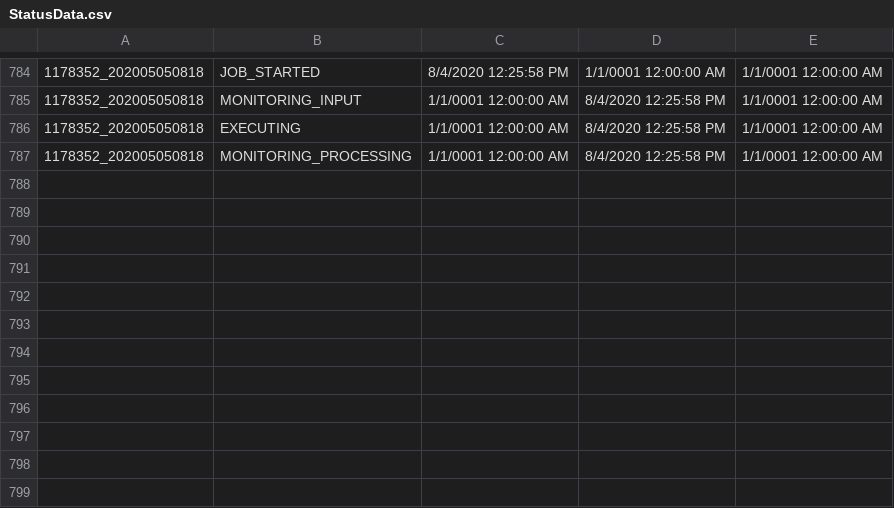
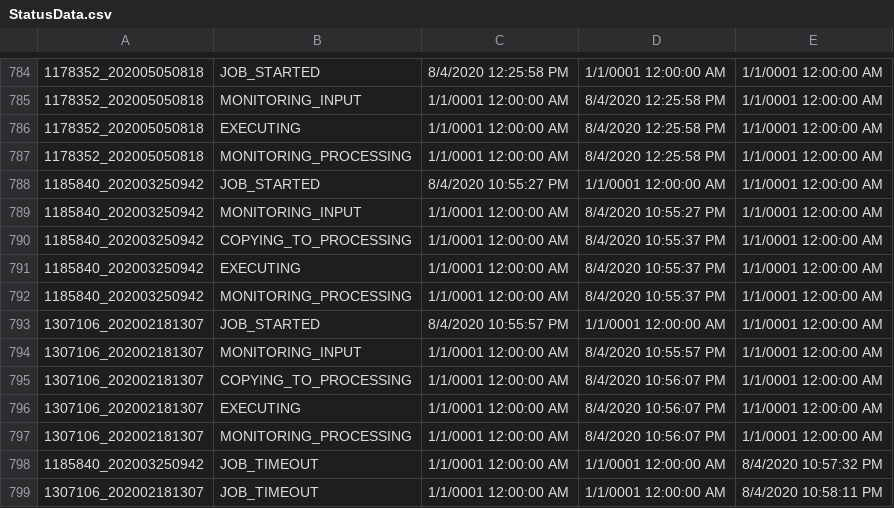
Before and after one commit to jimlundberg/Handler-Web-App, a CSV file: Handler/StatusData.csv, drawn as a sheet; only a part is shown, gaps mark what is left out.

Commit message:
Implemented the TIME_OUT status message

```diff
--- a/Handler/StatusData.csv
+++ b/Handler/StatusData.csv
@@ -787 +787,13 @@
 1178352_202005050818,MONITORING_PROCESSING,1/1/0001 12:00:00 AM,8/4/2020 12:25:58 PM,1/1/0001 12:00:00 AM
+1185840_202003250942,JOB_STARTED,8/4/2020 10:55:27 PM,1/1/0001 12:00:00 AM,1/1/0001 12:00:00 AM
+1185840_202003250942,MONITORING_INPUT,1/1/0001 12:00:00 AM,8/4/2020 10:55:27 PM,1/1/0001 12:00:00 AM
+1185840_202003250942,COPYING_TO_PROCESSING,1/1/0001 12:00:00 AM,8/4/2020 10:55:37 PM,1/1/0001 12:00:00 AM
+1185840_202003250942,EXECUTING,1/1/0001 12:00:00 AM,8/4/2020 10:55:37 PM,1/1/0001 12:00:00 AM
+1185840_202003250942,MONITORING_PROCESSING,1/1/0001 12:00:00 AM,8/4/2020 10:55:37 PM,1/1/0001 12:00:00 AM
+1307106_202002181307,JOB_STARTED,8/4/2020 10:55:57 PM,1/1/0001 12:00:00 AM,1/1/0001 12:00:00 AM
+1307106_202002181307,MONITORING_INPUT,1/1/0001 12:00:00 AM,8/4/2020 10:55:57 PM,1/1/0001 12:00:00 AM
+1307106_202002181307,COPYING_TO_PROCESSING,1/1/0001 12:00:00 AM,8/4/2020 10:56:07 PM,1/1/0001 12:00:00 AM
+1307106_202002181307,EXECUTING,1/1/0001 12:00:00 AM,8/4/2020 10:56:07 PM,1/1/0001 12:00:00 AM
+1307106_202002181307,MONITORING_PROCESSING,1/1/0001 12:00:00 AM,8/4/2020 10:56:07 PM,1/1/0001 12:00:00 AM
+1185840_202003250942,JOB_TIMEOUT,1/1/0001 12:00:00 AM,1/1/0001 12:00:00 AM,8/4/2020 10:57:32 PM
+1307106_202002181307,JOB_TIMEOUT,1/1/0001 12:00:00 AM,1/1/0001 12:00:00 AM,8/4/2020 10:58:11 PM
```
Also changed, not shown: 4 other files.
